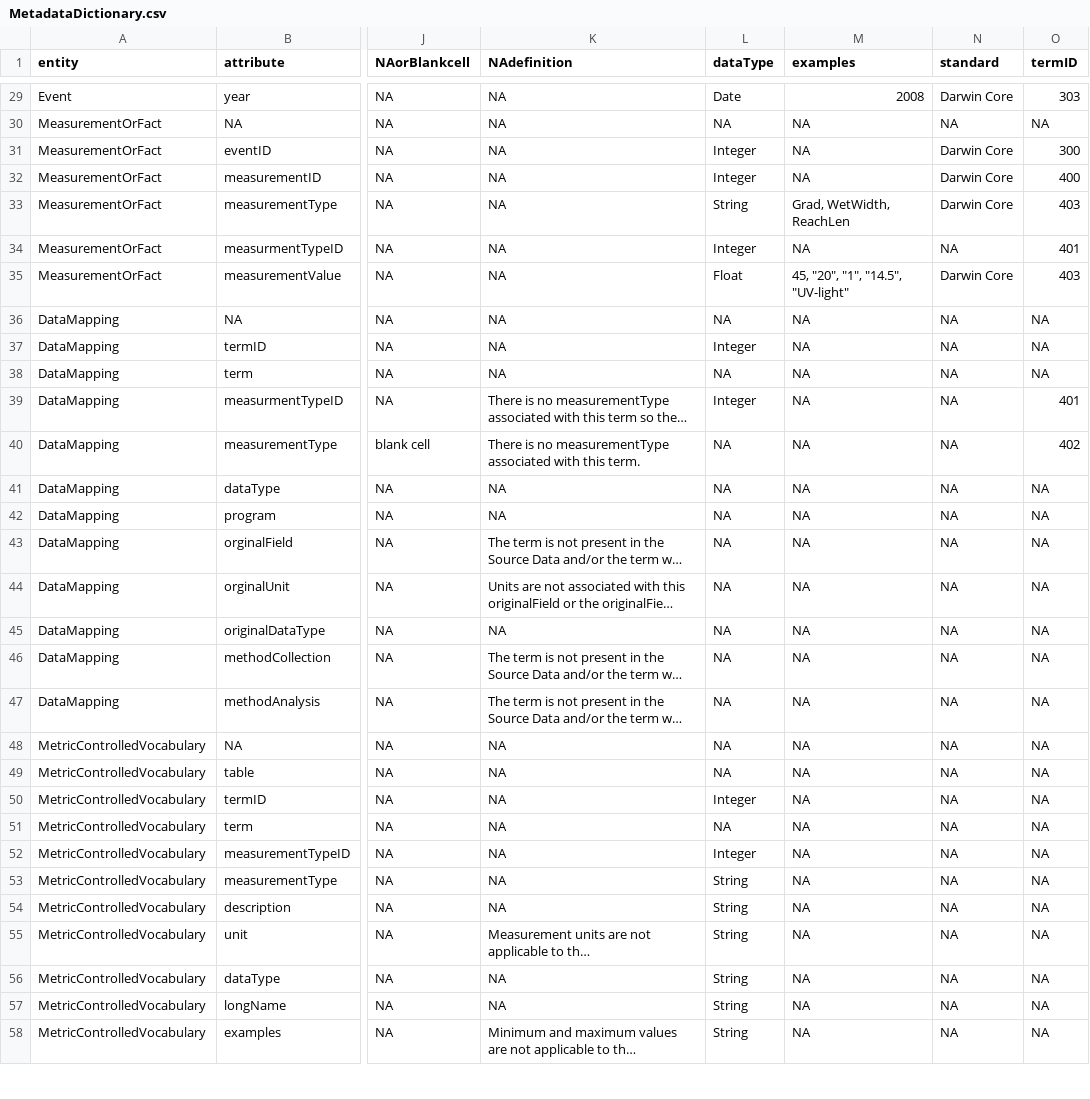
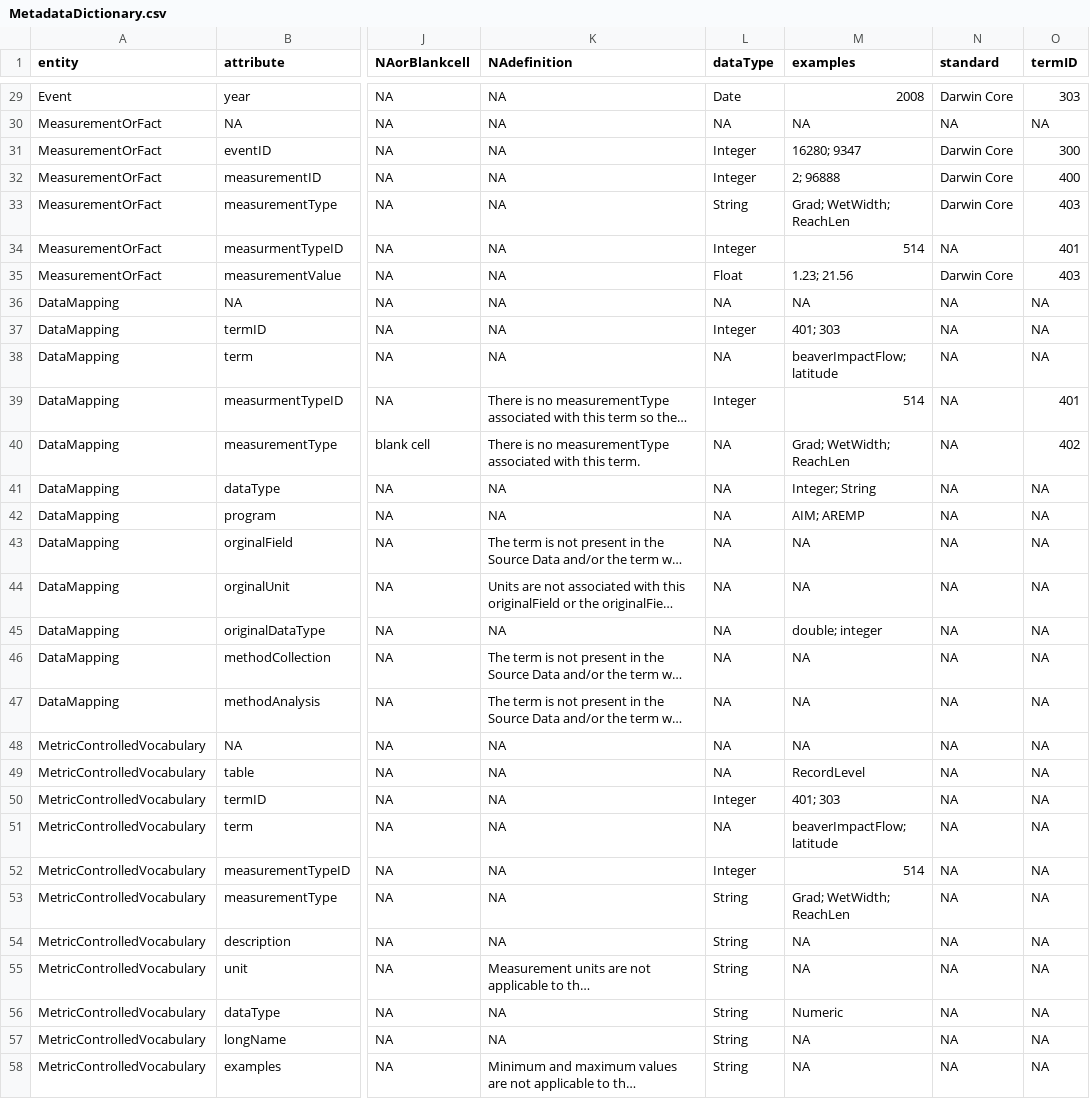
Before and after one commit to rascully/Stream-Monitoring-Data-Exchange-Specifications, a CSV file: Data/MetadataDictionary.csv, drawn as a sheet; only a part is shown, gaps mark what is left out; long unchanged cells end in …; the diff covers the shown part only; the diff names each change by its address in the sheet, - before the commit and + after, or states it on an @@ line.

Commit message:
Update via upload
Modified (or added) examples in "examples" column
Corrected typos in "standard" column

```diff
--- a/Data/MetadataDictionary.csv
+++ b/Data/MetadataDictionary.csv
-M31 (examples): NA
+M31 (examples): 16280; 9347
-M32 (examples): NA
+M32 (examples): 2; 96888
-M33 (examples): Grad, WetWidth, ReachLen
+M33 (examples): Grad; WetWidth; ReachLen
-M34 (examples): NA
+M34 (examples): 514
-M35 (examples): 45, "20", "1", "14.5", "UV-light"
+M35 (examples): 1.23; 21.56
-M37 (examples): NA
+M37 (examples): 401; 303
-M38 (examples): NA
+M38 (examples): beaverImpactFlow; latitude
-M39 (examples): NA
+M39 (examples): 514
-M40 (examples): NA
+M40 (examples): Grad; WetWidth; ReachLen
-M41 (examples): NA
+M41 (examples): Integer; String
-M42 (examples): NA
+M42 (examples): AIM; AREMP
-M45 (examples): NA
+M45 (examples): double; integer
-M49 (examples): NA
+M49 (examples): RecordLevel
-M50 (examples): NA
+M50 (examples): 401; 303
-M51 (examples): NA
+M51 (examples): beaverImpactFlow; latitude
-M52 (examples): NA
+M52 (examples): 514
-M53 (examples): NA
+M53 (examples): Grad; WetWidth; ReachLen
-M56 (examples): NA
+M56 (examples): Numeric
```
Also changed, not shown: 25 edited cells elsewhere in this file.
